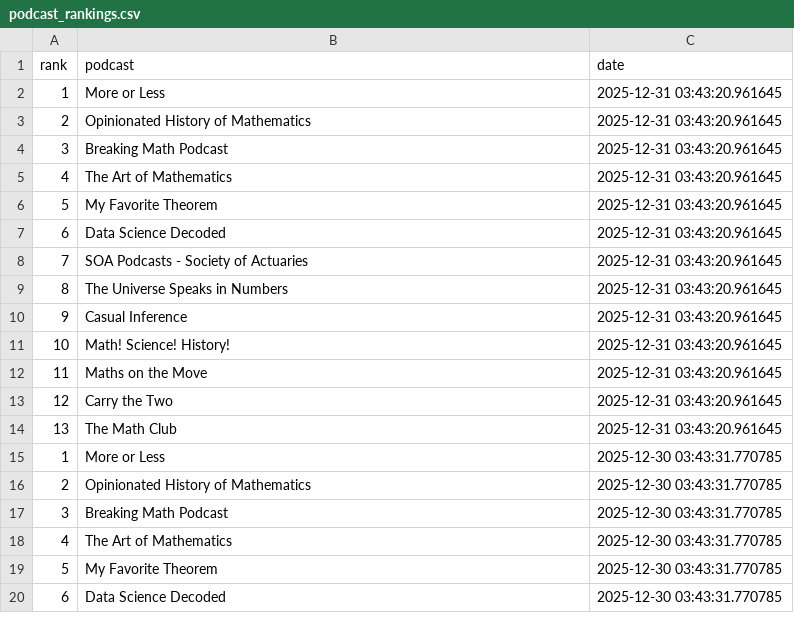
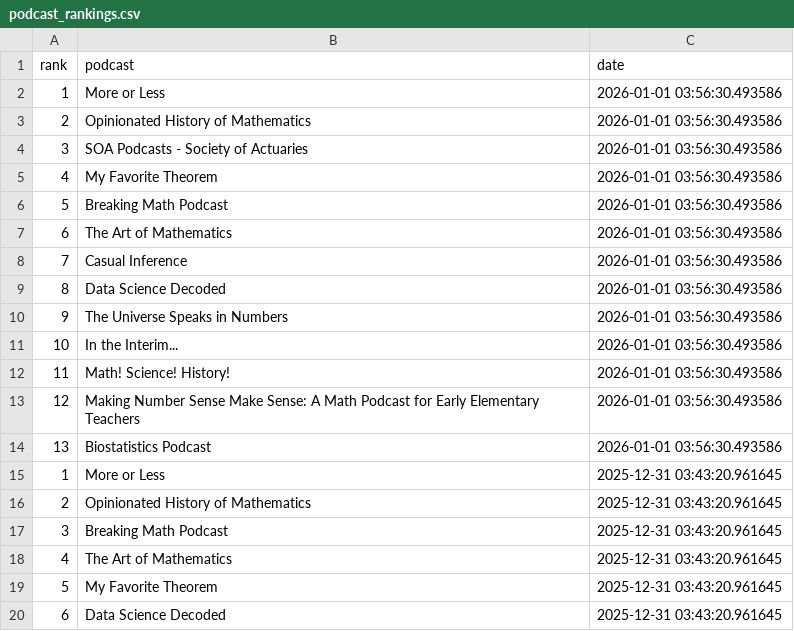
Before and after one commit to LucyMcGowan/math-podcast-rankings, a CSV file: podcast_rankings.csv, drawn as a sheet; only a part is shown; the shorter side is filled out with more unchanged rows; the diff names each change by its address in the sheet, - before the commit and + after, or states it on an @@ line.

```diff
--- a/podcast_rankings.csv
+++ b/podcast_rankings.csv
+row 2: 1 | More or Less | 2026-01-01 03:56:30.493586
+row 3: 2 | Opinionated History of Mathematics | 2026-01-01 03:56:30.493586
+row 4: 3 | SOA Podcasts - Society of Actuaries | 2026-01-01 03:56:30.493586
+row 5: 4 | My Favorite Theorem | 2026-01-01 03:56:30.493586
+row 6: 5 | Breaking Math Podcast | 2026-01-01 03:56:30.493586
+row 7: 6 | The Art of Mathematics | 2026-01-01 03:56:30.493586
+row 8: 7 | Casual Inference | 2026-01-01 03:56:30.493586
+row 9: 8 | Data Science Decoded | 2026-01-01 03:56:30.493586
+row 10: 9 | The Universe Speaks in Numbers | 2026-01-01 03:56:30.493586
+row 11: 10 | In the Interim... | 2026-01-01 03:56:30.493586
+row 12: 11 | Math! Science! History! | 2026-01-01 03:56:30.493586
+row 13: 12 | Making Number Sense Make Sense: A Math Podcast for Early Elementary Teachers | 2026-01-01 03:56:30.493586
+row 14: 13 | Biostatistics Podcast | 2026-01-01 03:56:30.493586
```
Also changed, not shown: 1 other file.
